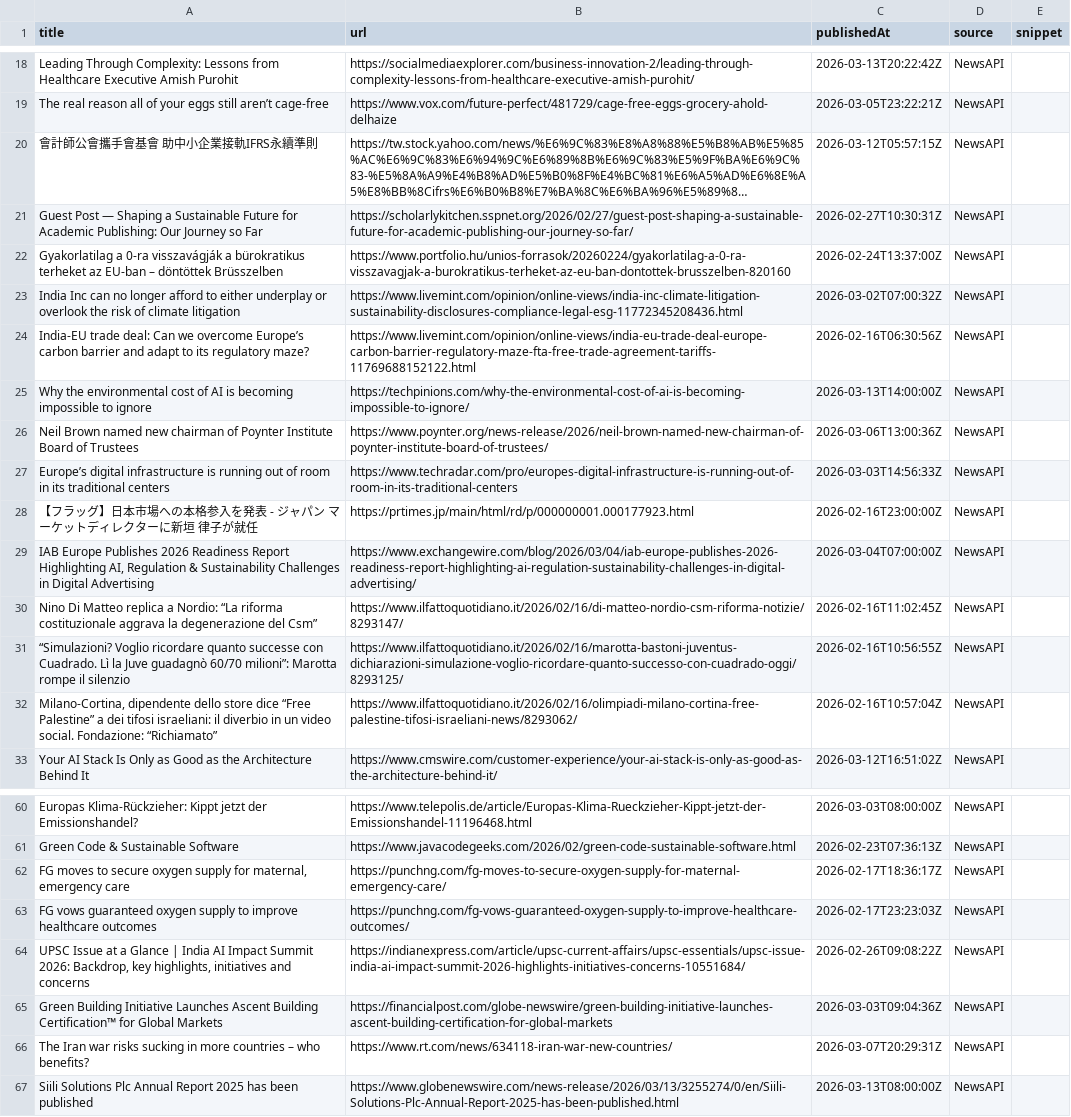
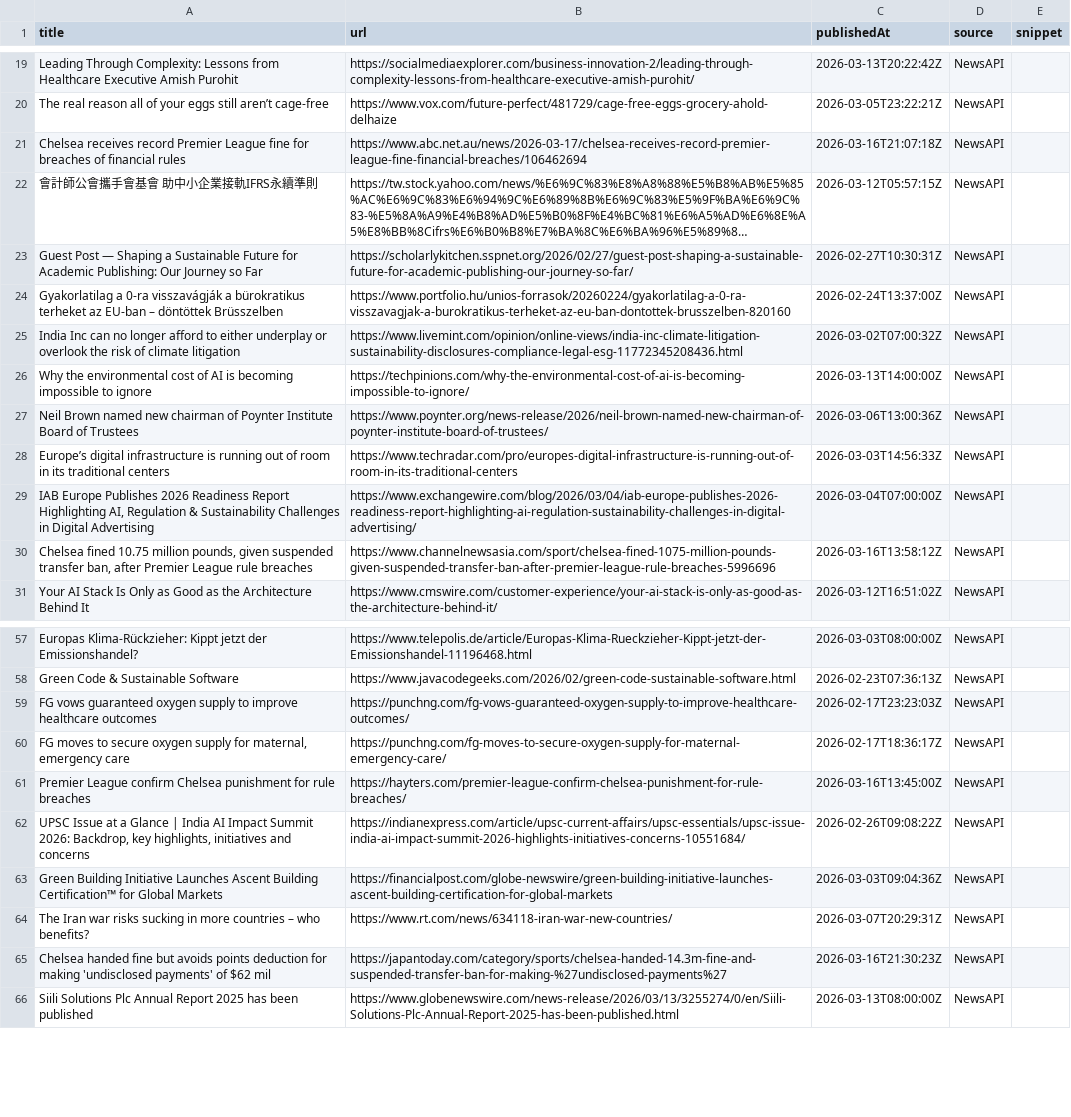
Before and after one commit to media-stack/gb2b-lead-finder, a CSV file: gb2b_leads.csv, drawn as a sheet; only a part is shown, gaps mark what is left out; long unchanged cells end in …; removed rows and columns are numbered as before the commit, all else as after; the diff covers the shown part only; the diff names each change by its address in the sheet, - before the commit and + after, or states it on an @@ line.

```diff
--- a/gb2b_leads.csv
+++ b/gb2b_leads.csv
+row 21: Chelsea receives record Premier League fine for breaches of financial rules | https://www.abc.net.au/news/2026-03-17/chelsea-receives-record-premier-league-fine-financial-breaches/106462694 | 2026-03-16T21:07:18Z | NewsAPI
-row 24: India-EU trade deal: Can we overcome Europe’s carbon barrier and adapt to its regulatory maze? | https://www.livemint.com/opinion/online-views/india-eu-trade-deal-europe-carbon-barrier-regulatory-maze-fta-free-trade-agreement-tariffs-11769688152122.html | 2026-02-16T06:30:56Z | NewsAPI
-row 28: 【フラッグ】日本市場への本格参入を発表 - ジャパン マーケットディレクターに新垣 律子が就任 | https://prtimes.jp/main/html/rd/p/000000001.000177923.html | 2026-02-16T23:00:00Z | NewsAPI
-row 30: Nino Di Matteo replica a Nordio: “La riforma costituzionale aggrava la degenerazione del Csm” | https://www.ilfattoquotidiano.it/2026/02/16/di-matteo-nordio-csm-riforma-notizie/8293147/ | 2026-02-16T11:02:45Z | NewsAPI
-row 31: “Simulazioni? Voglio ricordare quanto successe con Cuadrado. Lì la Juve guadagnò 60/70 milioni”: Marotta rompe il silenzio | https://www.ilfattoquotidiano.it/2026/02/16/marotta-bastoni-juventus-dichiarazioni-simulazione-voglio-ricordare-quanto-successo-con-cuadrado-oggi/8293125/ | 2026-02-16T10:56:55Z | NewsAPI
-A30 (title): Milano-Cortina, dipendente dello store dice “Free Palestine” a dei tifosi israeliani: il diverbio in un video social. Fondazione: “Richiamato”
+A30 (title): Chelsea fined 10.75 million pounds, given suspended transfer ban, after Premier League rule breaches
-B30 (url): https://www.ilfattoquotidiano.it/2026/02/16/olimpiadi-milano-cortina-free-palestine-tifosi-israeliani-news/8293062/
+B30 (url): https://www.channelnewsasia.com/sport/chelsea-fined-1075-million-pounds-given-suspended-transfer-ban-after-premier-league-rule-breaches-5996696
-C30 (publishedAt): 2026-02-16T10:57:04Z
+C30 (publishedAt): 2026-03-16T13:58:12Z
+row 59: FG vows guaranteed oxygen supply to improve healthcare outcomes | https://punchng.com/fg-vows-guaranteed-oxygen-supply-to-improve-healthcare-outcomes/ | 2026-02-17T23:23:03Z | NewsAPI
-A61 (title): FG vows guaranteed oxygen supply to improve healthcare outcomes
+A61 (title): Premier League confirm Chelsea punishment for rule breaches
-B61 (url): https://punchng.com/fg-vows-guaranteed-oxygen-supply-to-improve-healthcare-outcomes/
+B61 (url): https://hayters.com/premier-league-confirm-chelsea-punishment-for-rule-breaches/
-C61 (publishedAt): 2026-02-17T23:23:03Z
+C61 (publishedAt): 2026-03-16T13:45:00Z
+row 65: Chelsea handed fine but avoids points deduction for making 'undisclosed payments' of $62 mil | https://japantoday.com/category/sports/chelsea-handed-14.3m-fine-and-suspended-transfer-ban-for-making-%27undisclosed-payments%27 | 2026-03-16T21:30:23Z | NewsAPI
```
Also changed, not shown: 4 added rows, 5 removed rows, 2 moved rows and 7 edited cells elsewhere in this file.
